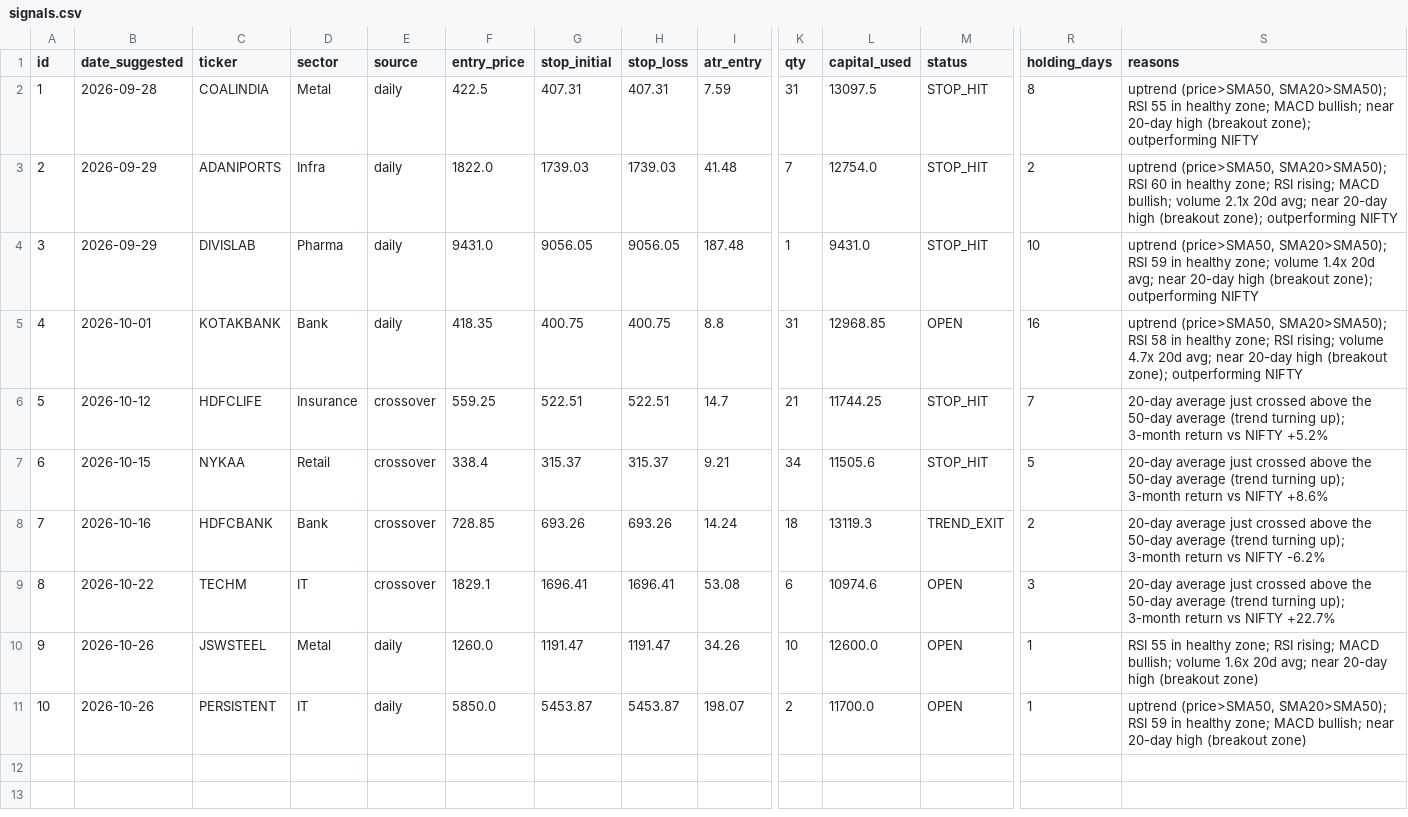
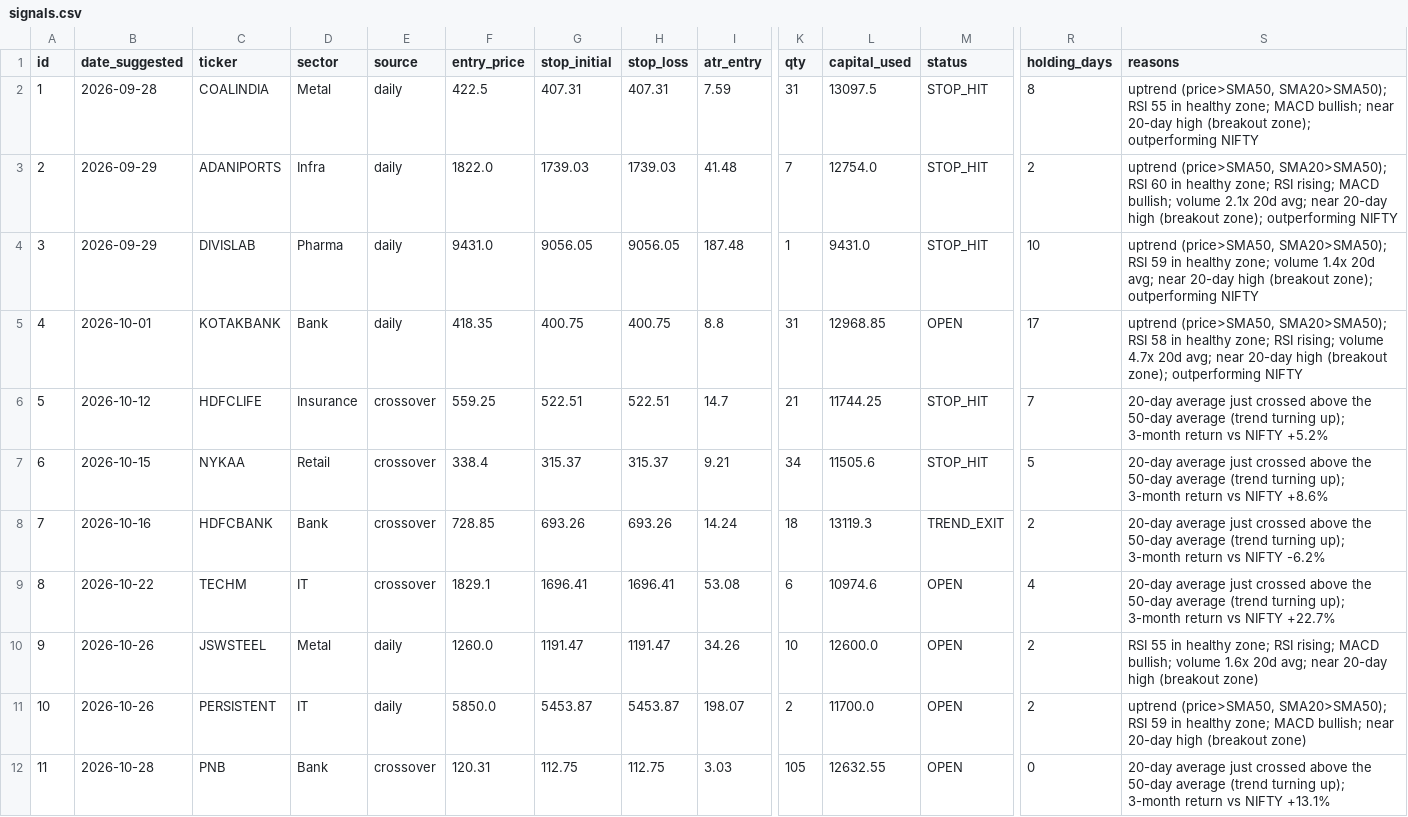
Before and after one commit to AnkitGhai1/nse-swing-bot, a CSV file: signals.csv, drawn as a sheet; only a part is shown, gaps mark what is left out; rows hold the shown columns only; the diff names each change by its address in the sheet, - before the commit and + after, or states it on an @@ line.

```diff
--- a/signals.csv
+++ b/signals.csv
-R5 (holding_days): 16
+R5 (holding_days): 17
-R9 (holding_days): 3
+R9 (holding_days): 4
-R10:R11 (holding_days): 1
+R10:R11 (holding_days): 2
+row 12: 11 | 2026-10-28 | PNB | Bank | crossover | 120.31 | 112.75 | 112.75 | 3.03 | 105 | 12632.55 | OPEN | 0 | 20-day average just crossed above the 50-day average (trend turning up); 3-month return vs NIFTY +13.1%
```
Also changed, not shown: 1 other file.
